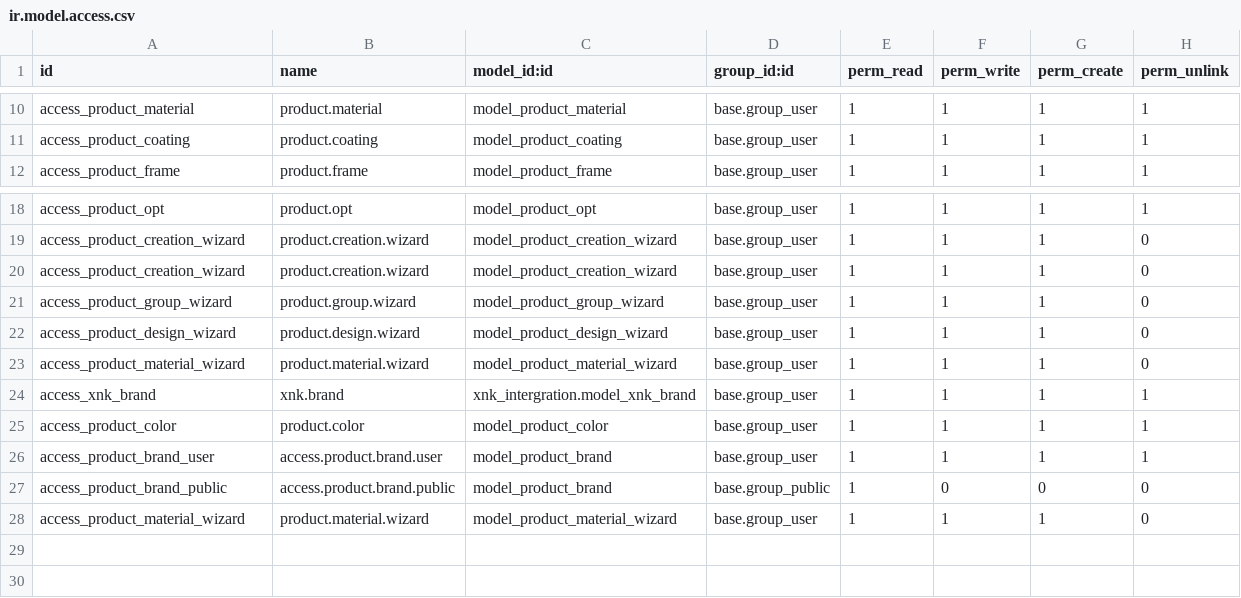
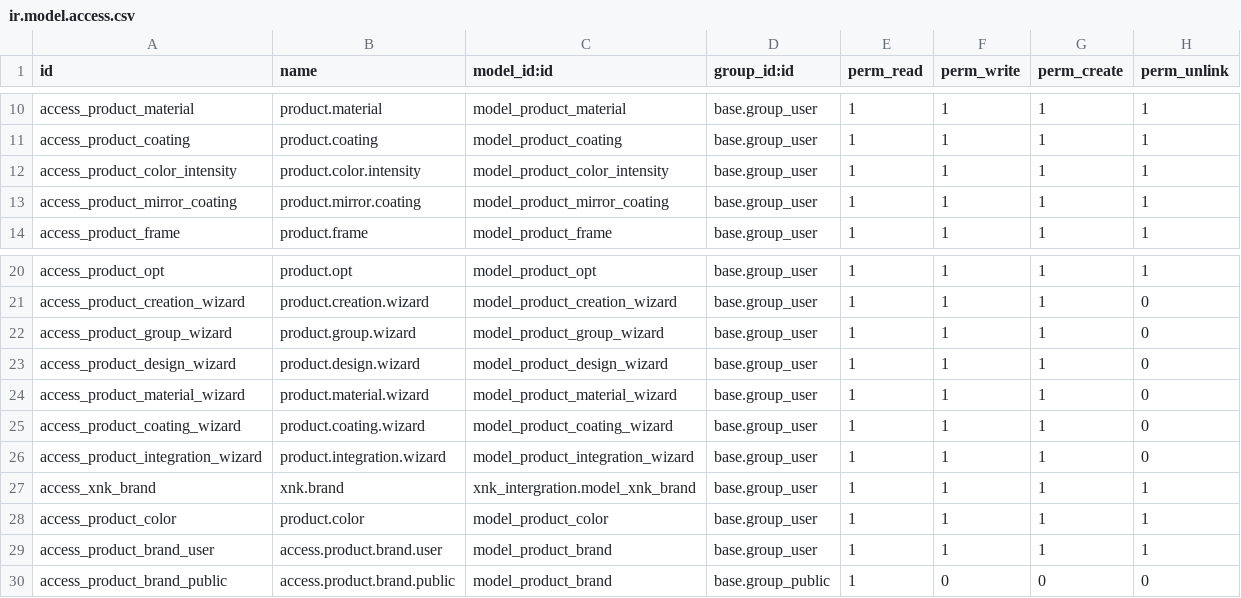
Before and after one commit to ngtuan92/custom_addons, a CSV file: vnoptic_product/security/ir.model.access.csv, drawn as a sheet; only a part is shown, gaps mark what is left out; removed rows and columns are numbered as before the commit, all else as after; the diff names each change by its address in the sheet, - before the commit and + after, or states it on an @@ line.

Commit message:
update add product

```diff
--- a/vnoptic_product/security/ir.model.access.csv
+++ b/vnoptic_product/security/ir.model.access.csv
+row 12: access_product_color_intensity | product.color.intensity | model_product_color_intensity | base.group_user | 1 | 1 | 1 | 1
+row 13: access_product_mirror_coating | product.mirror.coating | model_product_mirror_coating | base.group_user | 1 | 1 | 1 | 1
-row 20: access_product_creation_wizard | product.creation.wizard | model_product_creation_wizard | base.group_user | 1 | 1 | 1 | 0
+row 25: access_product_coating_wizard | product.coating.wizard | model_product_coating_wizard | base.group_user | 1 | 1 | 1 | 0
+row 26: access_product_integration_wizard | product.integration.wizard | model_product_integration_wizard | base.group_user | 1 | 1 | 1 | 0
-row 28: access_product_material_wizard | product.material.wizard | model_product_material_wizard | base.group_user | 1 | 1 | 1 | 0
```
Also changed, not shown: 18 other files.
